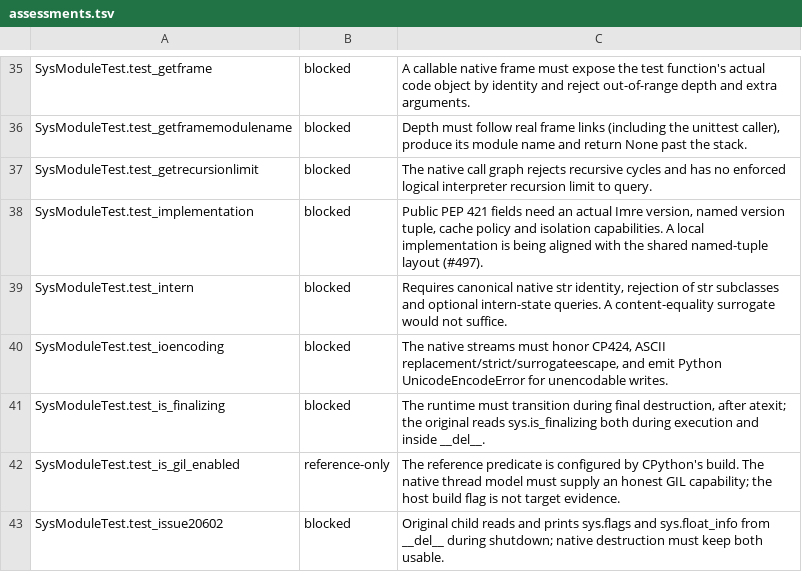
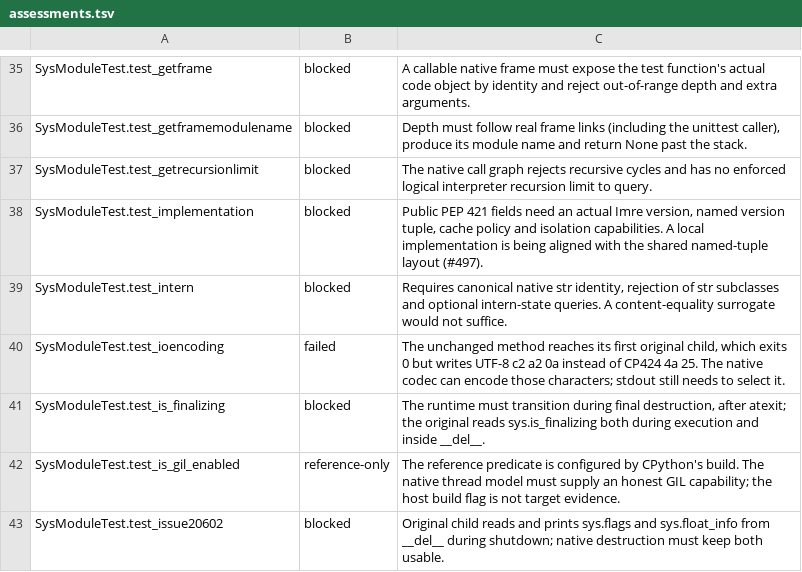
Before and after one commit to astral-experiments/imre, a TSV file: benchmarks/cpython_stdlib/full/sys/assessments.tsv, drawn as a sheet; only a part is shown, gaps mark what is left out.

Commit message:
Encode CP424 and run the original stdout encoding case

```diff
--- a/benchmarks/cpython_stdlib/full/sys/assessments.tsv
+++ b/benchmarks/cpython_stdlib/full/sys/assessments.tsv
@@ -39,3 +39,3 @@ SysModuleTest.test_implementation	blocked	Public PEP 421 fields need an actual I
 SysModuleTest.test_intern	blocked	Requires canonical native str identity, rejection of str subclasses and optional intern-state queries. A content-equality surrogate would not suffice.
-SysModuleTest.test_ioencoding	blocked	The native streams must honor CP424, ASCII replacement/strict/surrogateescape, and emit Python UnicodeEncodeError for unencodable writes.
+SysModuleTest.test_ioencoding	failed	The unchanged method reaches its first original child, which exits 0 but writes UTF-8 c2 a2 0a instead of CP424 4a 25. The native codec can encode those characters; stdout still needs to select it.
 SysModuleTest.test_is_finalizing	blocked	The runtime must transition during final destruction, after atexit; the original reads sys.is_finalizing both during execution and inside __del__.
```
Also changed, not shown: 10 other files.
